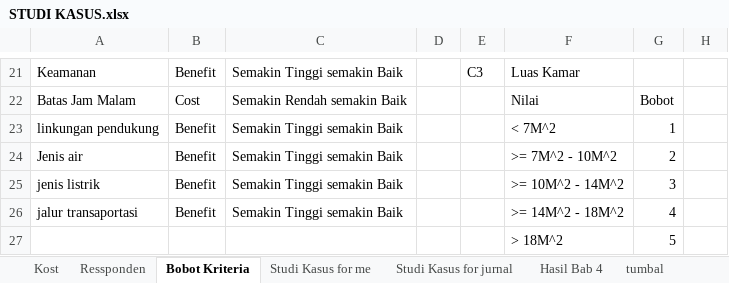
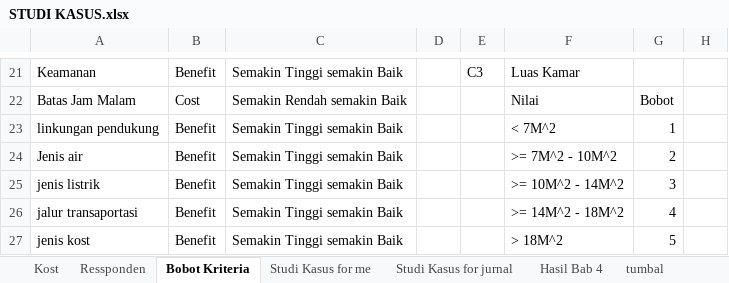
Before and after one commit to HANNN-YOLO/skripsi, an Excel workbook: STUDI KASUS.xlsx, sheet Bobot Kriteria, drawn as a sheet; only a part is shown, gaps mark what is left out; values as stored, in another font and other column widths than the file's, no borders; the diff names each change by its address in the sheet, - before the commit and + after, or states it on an @@ line.

```diff
--- a/STUDI KASUS.xlsx (sheet Bobot Kriteria)
+++ b/STUDI KASUS.xlsx (sheet Bobot Kriteria)
-A27: (empty)
+A27: jenis kost
-B27: (empty)
+B27: Benefit
-C27: (empty)
+C27: Semakin Tinggi semakin Baik
```
Also changed, not shown: sheet Kost, 12 other files.
